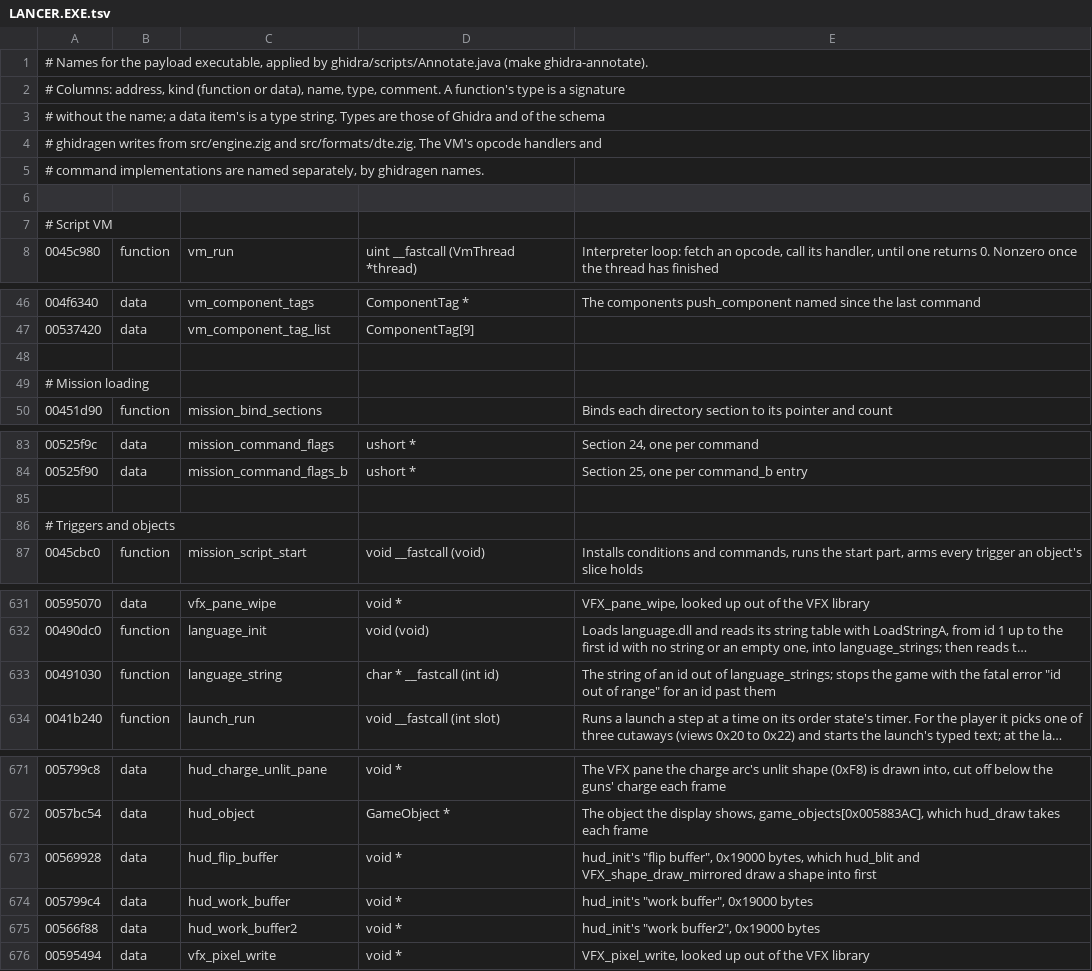
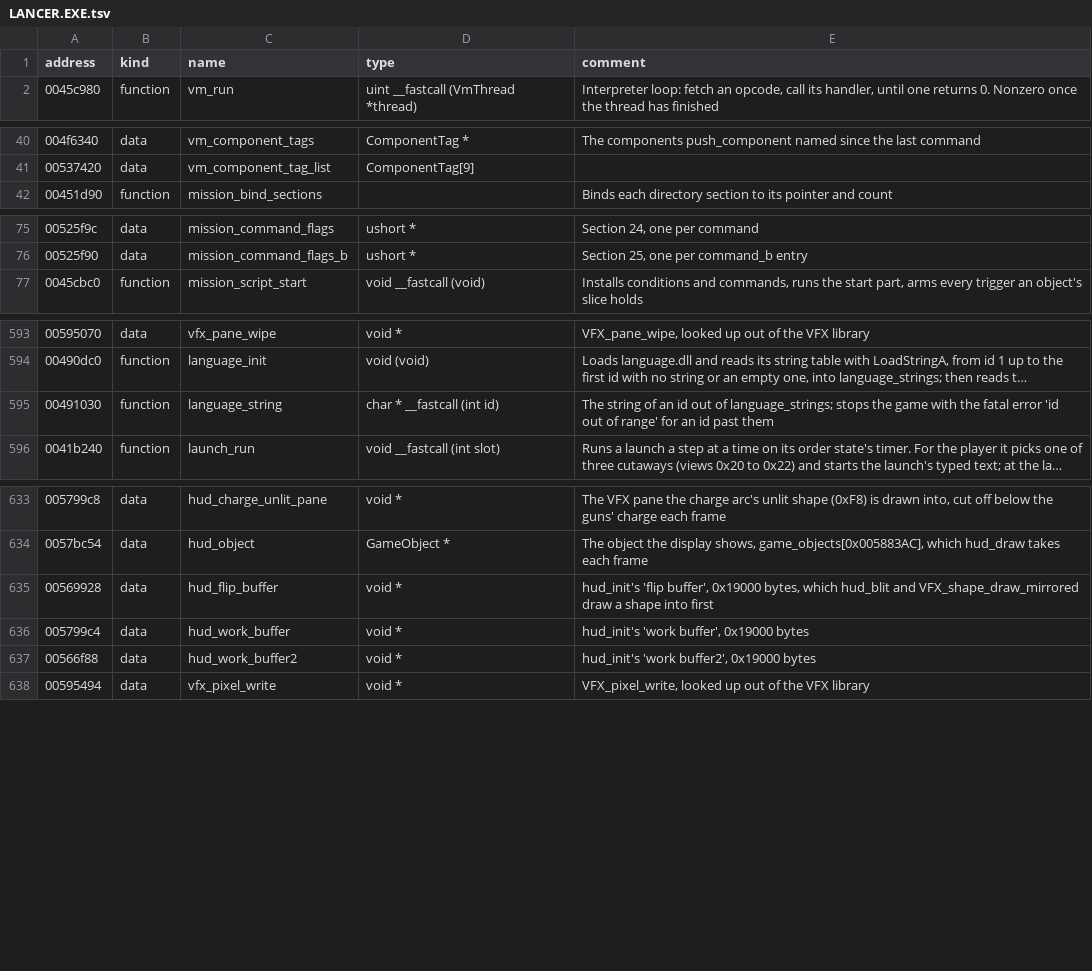
Before and after one commit to vdmkenny/openreliant, a TSV file: ghidra/names/LANCER.EXE.tsv, drawn as a sheet; only a part is shown, gaps mark what is left out; long unchanged cells end in …; removed rows and columns are numbered as before the commit, all else as after; the diff covers the shown part only; the diff names each change by its address in the sheet, - before the commit and + after, or states it on an @@ line.

Commit message:
chore: make the Ghidra names tables show as tables on GitHub (#122)
Each table starts with a header row, every row has all five columns,
and no field contains a double quote. The notes and section headings
that were comment lines are in ghidra/names/README.md, and the
ghidragen tests check the format.

```diff
--- a/ghidra/names/LANCER.EXE.tsv
+++ b/ghidra/names/LANCER.EXE.tsv
-row 1: # Names for the payload executable, applied by ghidra/scripts/Annotate.java (make ghidra-annotate).
-row 2: # Columns: address, kind (function or data), name, type, comment. A function's type is a signature
-row 3: # without the name; a data item's is a type string. Types are those of Ghidra and of the schema
-row 4: # ghidragen writes from src/engine.zig and src/formats/dte.zig. The VM's opcode handlers and
-row 5: # command implementations are named separately, by ghidragen names.
-row 1: (empty)
+row 1: address | kind | name | type | comment
-row 7: # Script VM
-row 48: (empty)
-row 49: # Mission loading
-row 85: (empty)
-row 86: # Triggers and objects
-E595 (comment): …fatal error "id out of range" for an…
+E595 (comment): …fatal error 'id out of range' for an…
-E635 (comment): hud_init's "flip buffer", 0x19000 bytes,…
+E635 (comment): hud_init's 'flip buffer', 0x19000 bytes,…
-E636 (comment): hud_init's "work buffer", 0x19000 bytes
+E636 (comment): hud_init's 'work buffer', 0x19000 bytes
-E637 (comment): hud_init's "work buffer2", 0x19000 bytes
+E637 (comment): hud_init's 'work buffer2', 0x19000 bytes
```
Also changed, not shown: 28 removed rows and 1 edited cell elsewhere in this file, ghidra/names/LANCER.EXE.runtime.tsv, ghidra/names/srd3d.dll.tsv, 4 other files.
